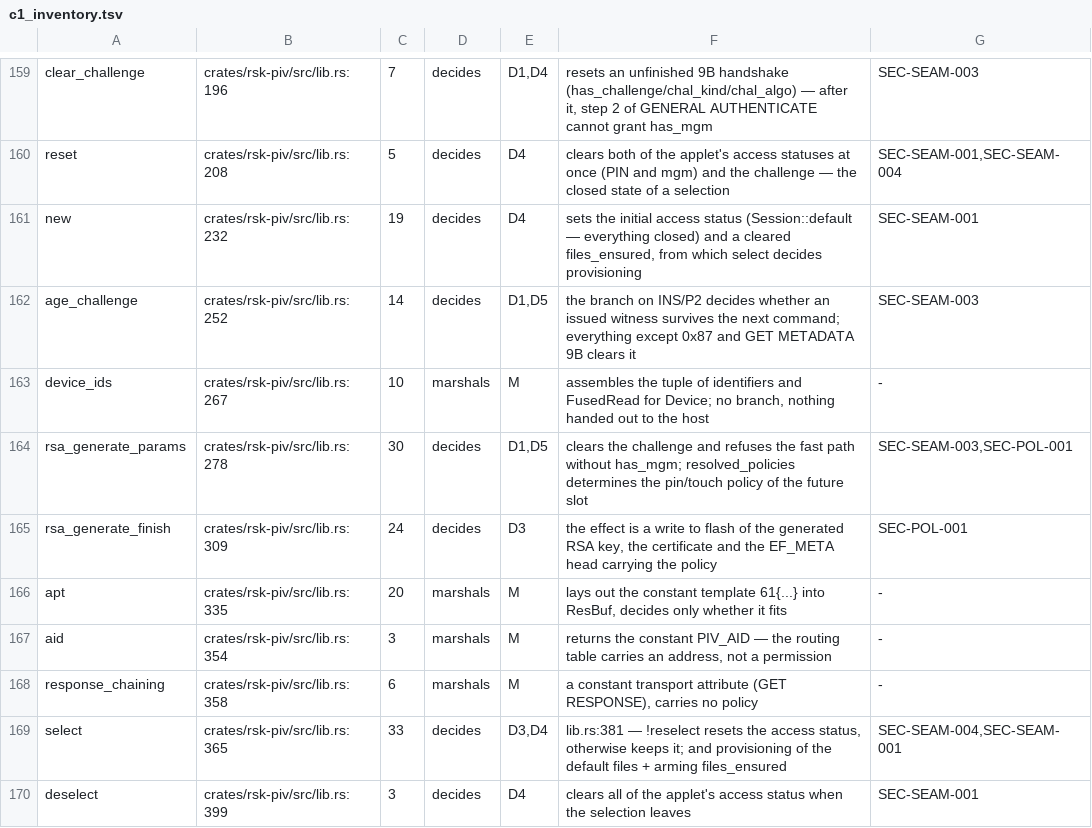
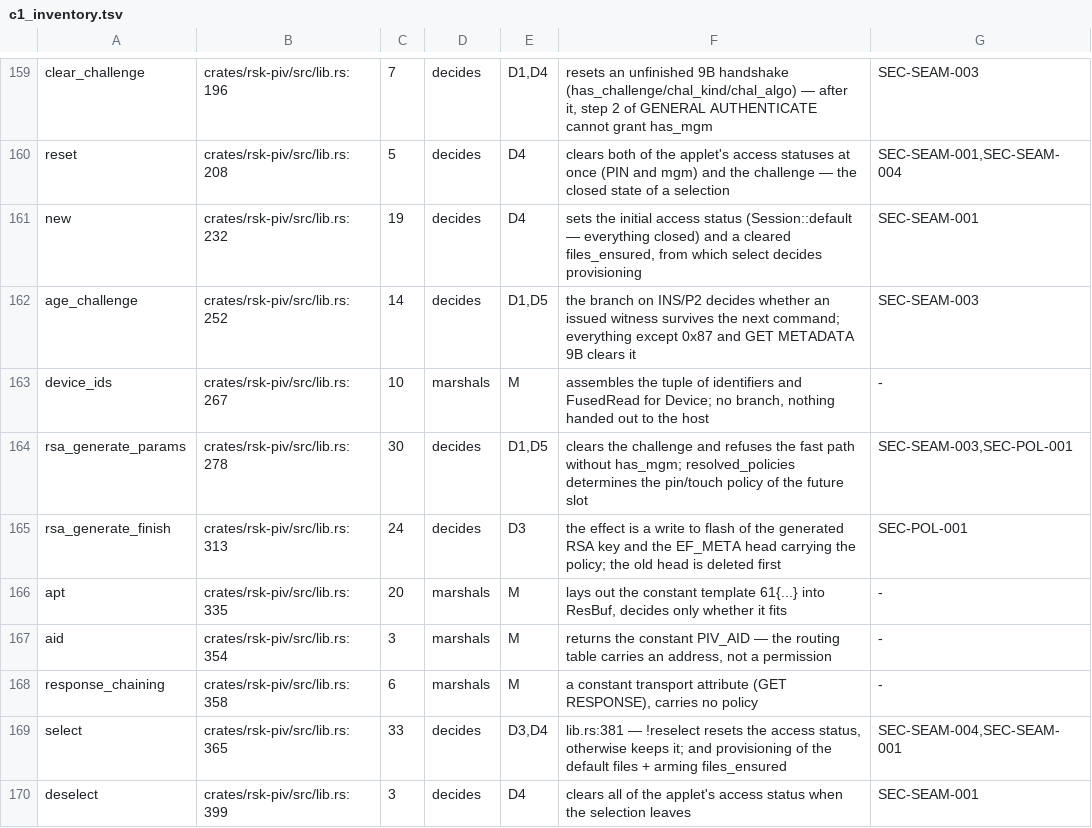
Before and after one commit to TheMaxMur/RS-Key, a TSV file: assurance/c1_inventory.tsv, drawn as a sheet; only a part is shown, gaps mark what is left out.

```diff
--- a/assurance/c1_inventory.tsv
+++ b/assurance/c1_inventory.tsv
@@ -164,3 +164,3 @@ device_ids	crates/rsk-piv/src/lib.rs:267	10	marshals	M	assembles the tuple of id
 rsa_generate_params	crates/rsk-piv/src/lib.rs:278	30	decides	D1,D5	clears the challenge and refuses the fast path without has_mgm; resolved_policies determines the pin/touch policy of the future slot	SEC-SEAM-003,SEC-POL-001
-rsa_generate_finish	crates/rsk-piv/src/lib.rs:309	24	decides	D3	the effect is a write to flash of the generated RSA key, the certificate and the EF_META head carrying the policy	SEC-POL-001
+rsa_generate_finish	crates/rsk-piv/src/lib.rs:313	24	decides	D3	the effect is a write to flash of the generated RSA key and the EF_META head carrying the policy; the old head is deleted first	SEC-POL-001
 apt	crates/rsk-piv/src/lib.rs:335	20	marshals	M	lays out the constant template 61{...} into ResBuf, decides only whether it fits	-
```
Also changed, not shown: 1 other file.
